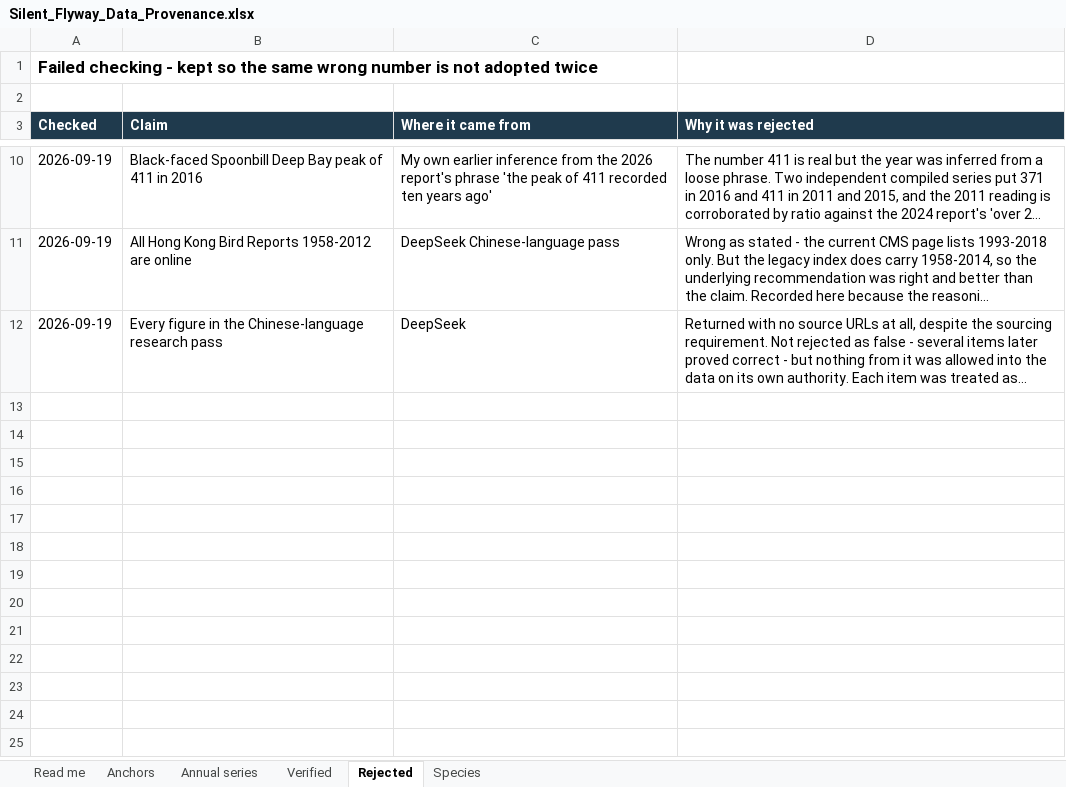
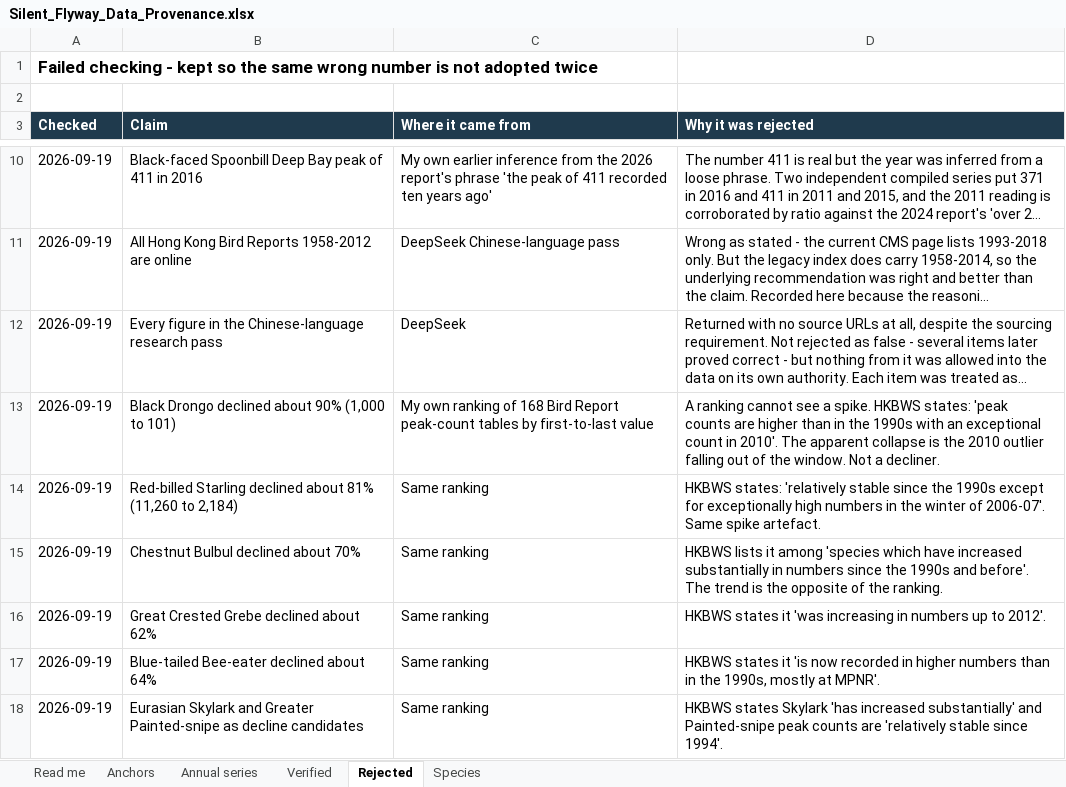
Before and after one commit to Kaito-ishiguro/silent-flyway, an Excel workbook: docs/evidence/Silent_Flyway_Data_Provenance.xlsx, sheet Rejected, drawn as a sheet; only a part is shown, gaps mark what is left out; long unchanged cells end in …; values as stored, in another font and other column widths than the file's, no borders; the diff names each change by its address in the sheet, - before the commit and + after, or states it on an @@ line.

```diff
--- a/docs/evidence/Silent_Flyway_Data_Provenance.xlsx (sheet Rejected)
+++ b/docs/evidence/Silent_Flyway_Data_Provenance.xlsx (sheet Rejected)
+row 13: 2026-09-19 | Black Drongo declined about 90% (1,000 to 101) | My own ranking of 168 Bird Report peak-count tables by first-to-last value | A ranking cannot see a spike. HKBWS states: 'peak counts are higher than in the 1990s with an exceptional count in 2010'. The apparent collapse is the 2010 outlier falling out of the window. Not a decliner.
+row 14: 2026-09-19 | Red-billed Starling declined about 81% (11,260 to 2,184) | Same ranking | HKBWS states: 'relatively stable since the 1990s except for exceptionally high numbers in the winter of 2006-07'. Same spike artefact.
+row 15: 2026-09-19 | Chestnut Bulbul declined about 70% | Same ranking | HKBWS lists it among 'species which have increased substantially in numbers since the 1990s and before'. The trend is the opposite of the ranking.
+row 16: 2026-09-19 | Great Crested Grebe declined about 62% | Same ranking | HKBWS states it 'was increasing in numbers up to 2012'.
+row 17: 2026-09-19 | Blue-tailed Bee-eater declined about 64% | Same ranking | HKBWS states it 'is now recorded in higher numbers than in the 1990s, mostly at MPNR'.
+row 18: 2026-09-19 | Eurasian Skylark and Greater Painted-snipe as decline candidates | Same ranking | HKBWS states Skylark 'has increased substantially' and Painted-snipe peak counts are 'relatively stable since 1994'.
```
Also changed, not shown: 2 other files.
